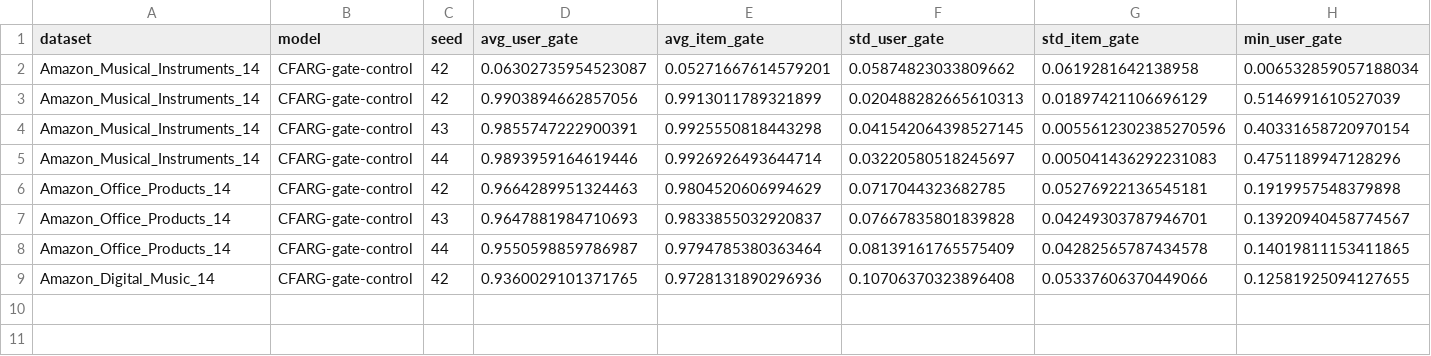
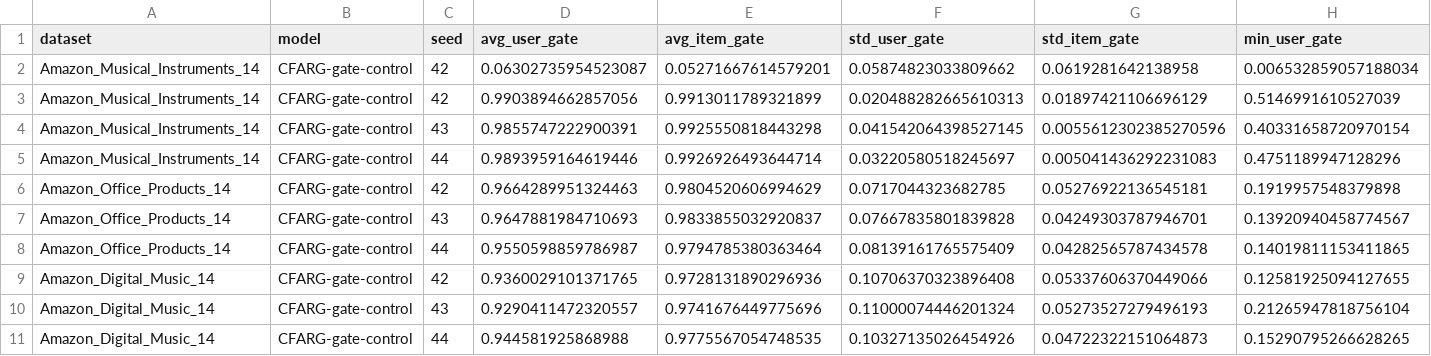
Before and after one commit to alsrb9936/review_rec, a CSV file: results/cfarg_gate_control/gate_stats.csv, drawn as a sheet; only a part is shown; rows hold the shown columns only; the diff names each change by its address in the sheet, - before the commit and + after, or states it on an @@ line.

```diff
--- a/results/cfarg_gate_control/gate_stats.csv
+++ b/results/cfarg_gate_control/gate_stats.csv
+row 10: Amazon_Digital_Music_14 | CFARG-gate-control | 43 | 0.9290411472320557 | 0.9741676449775696 | 0.11000074446201324 | 0.05273527279496193 | 0.21265947818756104
+row 11: Amazon_Digital_Music_14 | CFARG-gate-control | 44 | 0.944581925868988 | 0.9775567054748535 | 0.10327135026454926 | 0.04722322151064873 | 0.15290795266628265
```
Also changed, not shown: results/cfarg_gate_control/main_results.csv, 13 other files.
